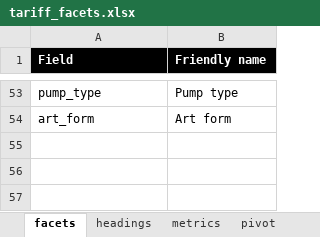
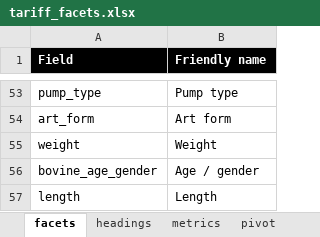
Before and after one commit to mattlavis-transform/tariff-elastic, an Excel workbook: resources/facets_source/tariff_facets.xlsx, sheet facets, drawn as a sheet; only a part is shown, gaps mark what is left out; values as stored, in another font and other column widths than the file's, no borders; conditional formats not drawn; the diff names each change by its address in the sheet, - before the commit and + after, or states it on an @@ line.

```diff
--- a/resources/facets_source/tariff_facets.xlsx (sheet facets)
+++ b/resources/facets_source/tariff_facets.xlsx (sheet facets)
+row 55: weight | Weight
+row 56: bovine_age_gender | Age / gender
+row 57: length | Length
```
Also changed, not shown: sheet pivot source, sheet headings, sheet metrics, sheet pivot, 30 other files.
